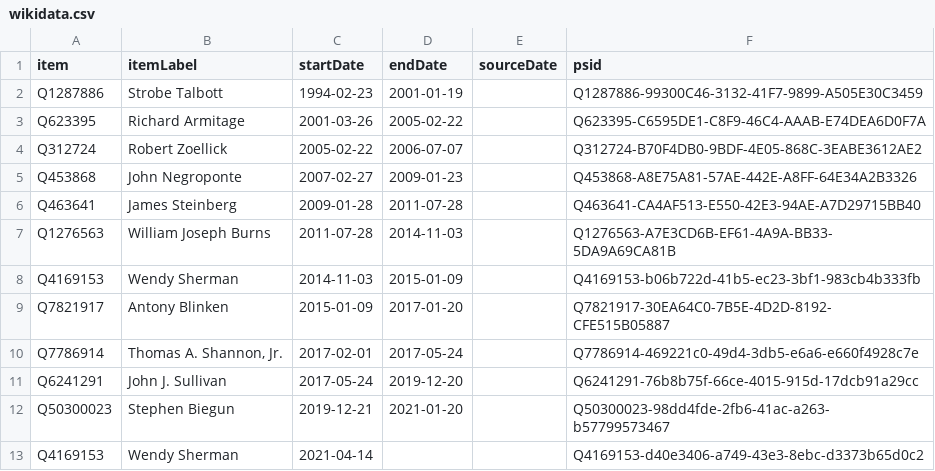
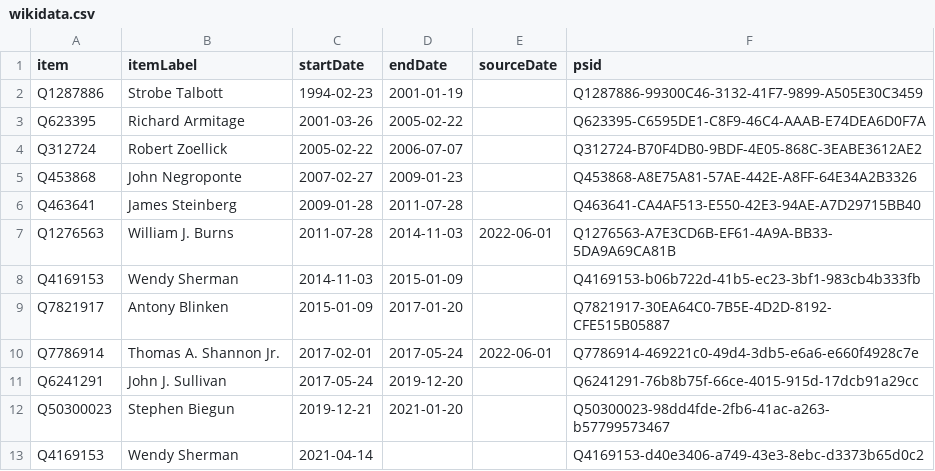
Before and after one commit to every-politician-scrapers/us-cabinet, a CSV file: sources/state-deputy/wikidata.csv, drawn as a sheet.

Commit message:
Compare external sources to Wikidata

```diff
--- a/sources/state-deputy/wikidata.csv
+++ b/sources/state-deputy/wikidata.csv
@@ -6,6 +6,6 @@ Q453868,John Negroponte,2007-02-27,2009-01-23,,Q453868-A8E75A81-57AE-442E-A8FF-6
 Q463641,James Steinberg,2009-01-28,2011-07-28,,Q463641-CA4AF513-E550-42E3-94AE-A7D29715BB40
-Q1276563,William Joseph Burns,2011-07-28,2014-11-03,,Q1276563-A7E3CD6B-EF61-4A9A-BB33-5DA9A69CA81B
+Q1276563,William J. Burns,2011-07-28,2014-11-03,2022-06-01,Q1276563-A7E3CD6B-EF61-4A9A-BB33-5DA9A69CA81B
 Q4169153,Wendy Sherman,2014-11-03,2015-01-09,,Q4169153-b06b722d-41b5-ec23-3bf1-983cb4b333fb
 Q7821917,Antony Blinken,2015-01-09,2017-01-20,,Q7821917-30EA64C0-7B5E-4D2D-8192-CFE515B05887
-Q7786914,"Thomas A. Shannon, Jr.",2017-02-01,2017-05-24,,Q7786914-469221c0-49d4-3db5-e6a6-e660f4928c7e
+Q7786914,Thomas A. Shannon Jr.,2017-02-01,2017-05-24,2022-06-01,Q7786914-469221c0-49d4-3db5-e6a6-e660f4928c7e
 Q6241291,John J. Sullivan,2017-05-24,2019-12-20,,Q6241291-76b8b75f-66ce-4015-915d-17dcb91a29cc
```
Also changed, not shown: sources/economic-advisers-chair/wikidata.csv, sources/transportation-deputy/wikidata.csv, 23 other files.
